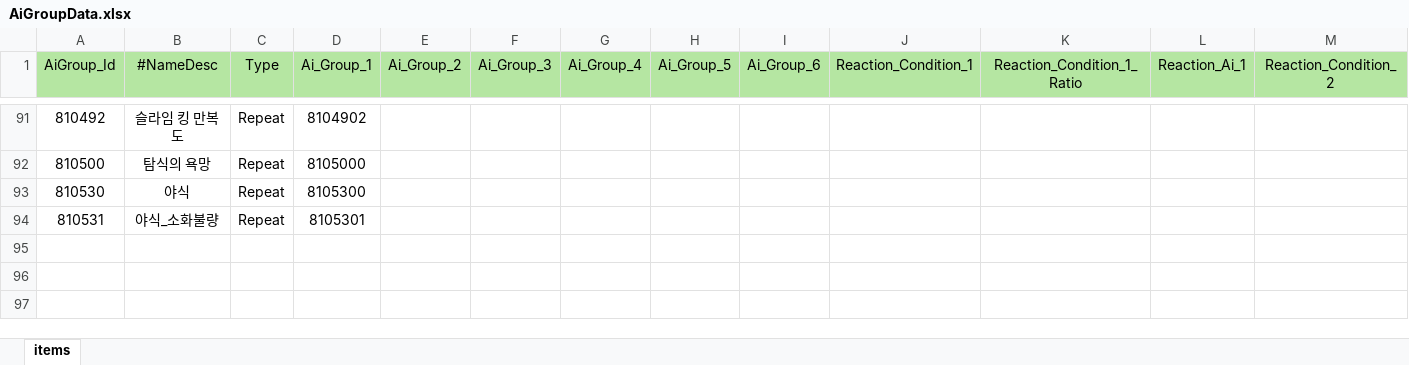
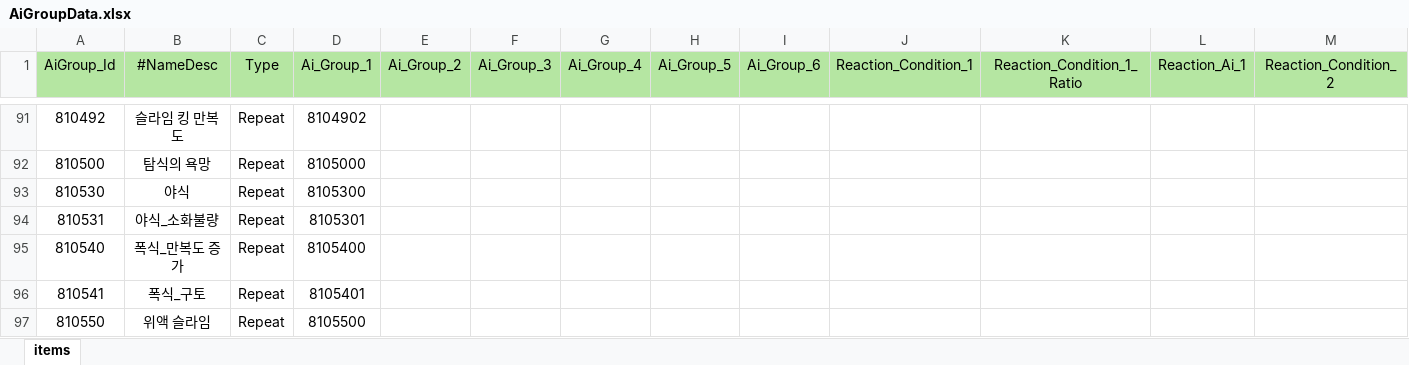
Before and after one commit to Milkbboy/repo, an Excel workbook: Assets/ERang/Excels/AiGroupData.xlsx, sheet items, drawn as a sheet; only a part is shown, gaps mark what is left out; values as stored, in another font and other column widths than the file's, no borders; rows hold the shown columns only; the diff names each change by its address in the sheet, - before the commit and + after, or states it on an @@ line.

```diff
--- a/Assets/ERang/Excels/AiGroupData.xlsx (sheet items)
+++ b/Assets/ERang/Excels/AiGroupData.xlsx (sheet items)
+row 95: 810540 | 폭식_만복도 증가 | Repeat | 8105400
+row 96: 810541 | 폭식_구토 | Repeat | 8105401
+row 97: 810550 | 위액 슬라임 | Repeat | 8105500
```
Also changed, not shown: Assets/ERang/Excels/0_카드 컨셉 초안.xlsx, Assets/ERang/Excels/AbilityData.xlsx, 9 other files.
